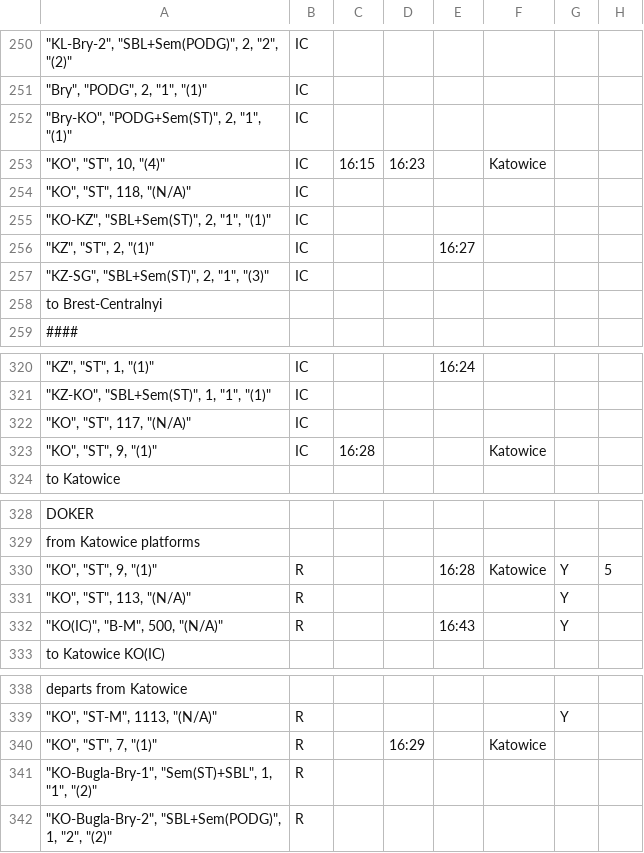
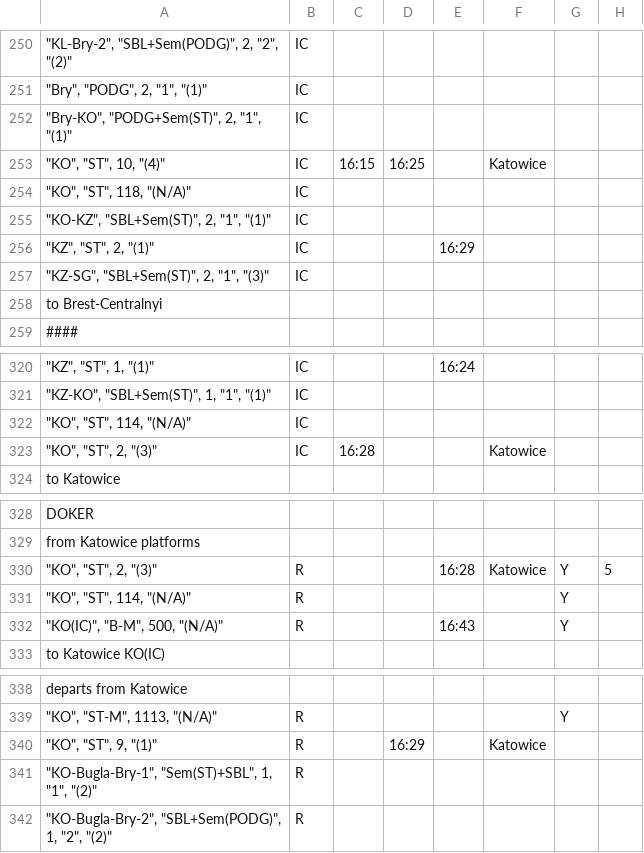
Before and after one commit to iitis/railways_dispatching_silesia, a CSV file: data/train_schedule.csv, drawn as a sheet; only a part is shown, gaps mark what is left out; the diff names each change by its address in the sheet, - before the commit and + after, or states it on an @@ line.

Commit message:
working version with schedule

```diff
--- a/data/train_schedule.csv
+++ b/data/train_schedule.csv
-D253: 16:23
+D253: 16:25
-E256: 16:27
+E256: 16:29
-A322: "KO", "ST", 117, "(N/A)"
+A322: "KO", "ST", 114, "(N/A)"
-A323: "KO", "ST", 9, "(1)"
+A323: "KO", "ST", 2, "(3)"
-A330: "KO", "ST", 9, "(1)"
+A330: "KO", "ST", 2, "(3)"
-A331: "KO", "ST", 113, "(N/A)"
+A331: "KO", "ST", 114, "(N/A)"
-A340: "KO", "ST", 7, "(1)"
+A340: "KO", "ST", 9, "(1)"
```
